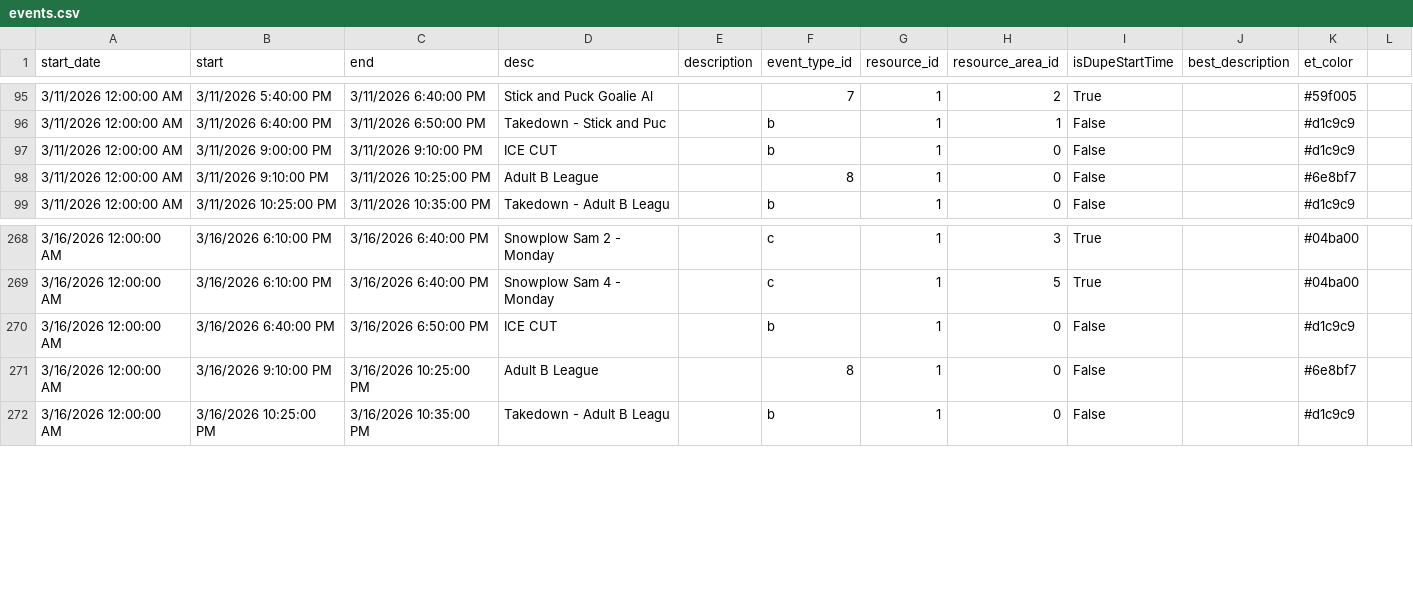
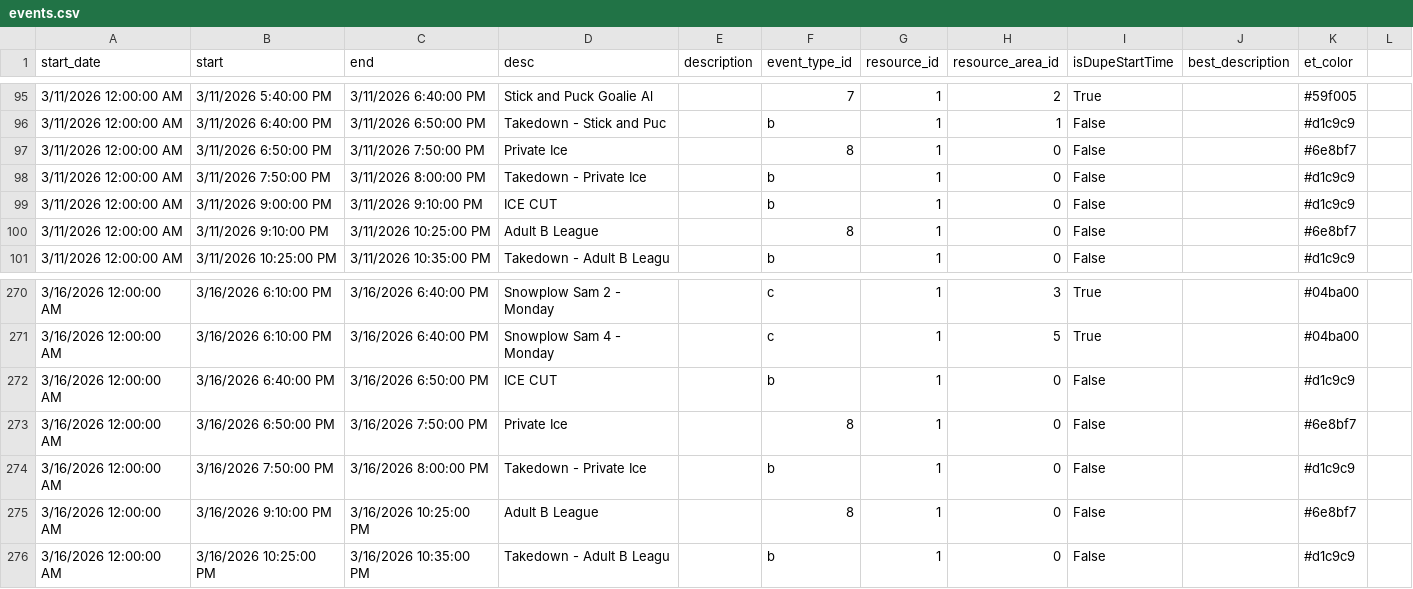
Before and after one commit to epicentr/aerodrome-ical-proxy, a CSV file: events.csv, drawn as a sheet; only a part is shown, gaps mark what is left out; the diff covers the shown part only; the diff names each change by its address in the sheet, - before the commit and + after, or states it on an @@ line.

```diff
--- a/events.csv
+++ b/events.csv
+row 97: 3/11/2026 12:00:00 AM | 3/11/2026 6:50:00 PM | 3/11/2026 7:50:00 PM | Private Ice |  | 8 | 1 | 0 | False |  | #6e8bf7
+row 98: 3/11/2026 12:00:00 AM | 3/11/2026 7:50:00 PM | 3/11/2026 8:00:00 PM | Takedown - Private Ice |  | b | 1 | 0 | False |  | #d1c9c9
+row 273: 3/16/2026 12:00:00 AM | 3/16/2026 6:50:00 PM | 3/16/2026 7:50:00 PM | Private Ice |  | 8 | 1 | 0 | False |  | #6e8bf7
+row 274: 3/16/2026 12:00:00 AM | 3/16/2026 7:50:00 PM | 3/16/2026 8:00:00 PM | Takedown - Private Ice |  | b | 1 | 0 | False |  | #d1c9c9
```
Also changed, not shown: 15 added rows elsewhere in this file, 7 other files.
